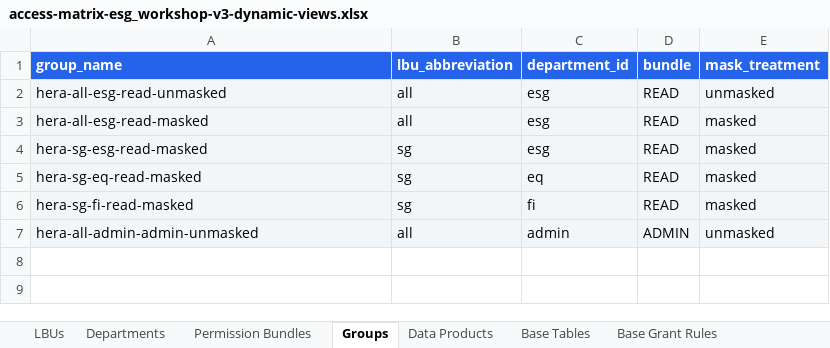
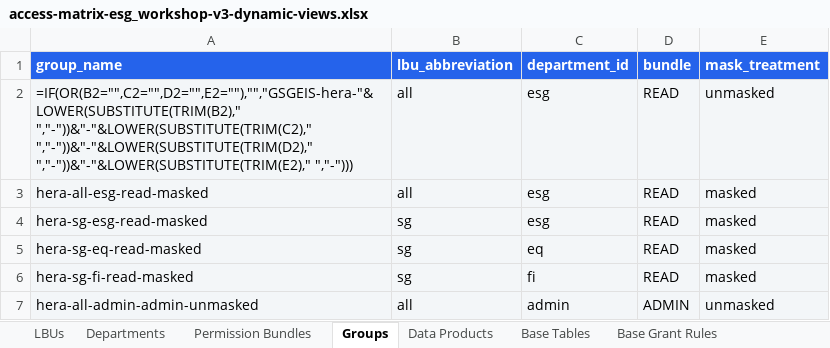
Before and after one commit to xieming-databricks/eastspring-governance, an Excel workbook: excels/esg/access-matrix-esg_workshop-v3-dynamic-views.xlsx, sheet Groups, drawn as a sheet; values as stored, in another font and other column widths than the file's, no borders; charts and pictures and conditional formats not drawn; the diff names each change by its address in the sheet, - before the commit and + after, or states it on an @@ line.

```diff
--- a/excels/esg/access-matrix-esg_workshop-v3-dynamic-views.xlsx (sheet Groups)
+++ b/excels/esg/access-matrix-esg_workshop-v3-dynamic-views.xlsx (sheet Groups)
-A2 (group_name): hera-all-esg-read-unmasked
+A2 (group_name): =IF(OR(B2="",C2="",D2="",E2=""),"","GSGEIS-hera-"&LOWER(SUBSTITUTE(TRIM(B2)," ","-"))&"-"&LOWER(SUBSTITUTE(TRIM(C2)," ","-"))&"-"&LOWER(SUBSTITUTE(TRIM(D2)," ","-"))&"-"&LOWER(SUBSTITUTE(TRIM(E2)," ","-")))
```
Also changed, not shown: charts or pictures, 57 other files.
